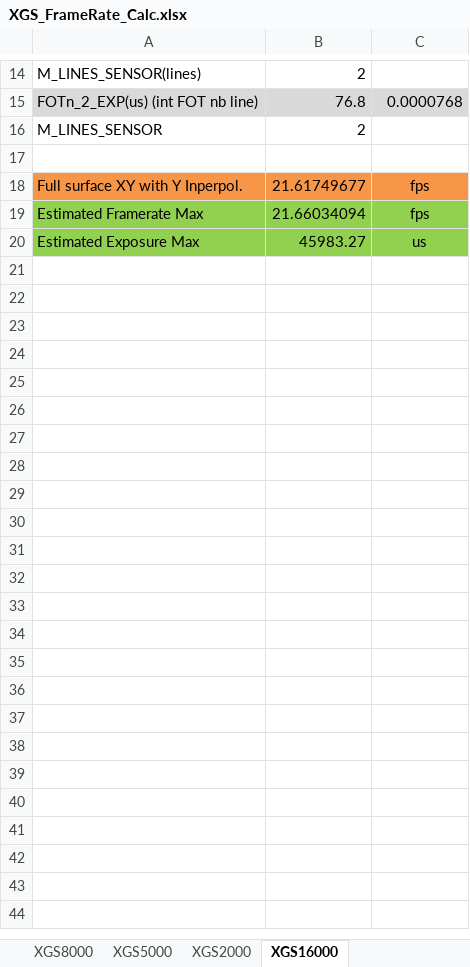
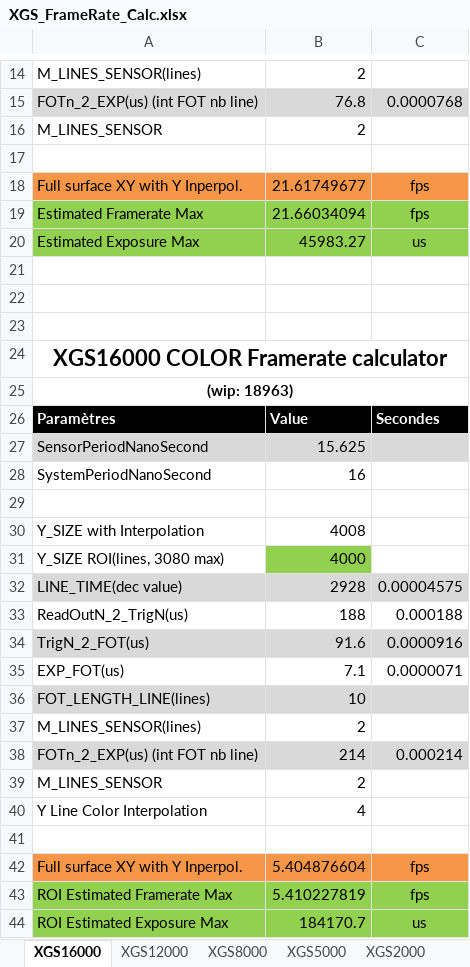
Before and after one commit to AM4511/test_migrate_iris4, an Excel workbook: athena/bench/XGS_FrameRate_Calc.xlsx, sheet XGS16000, drawn as a sheet; only a part is shown, gaps mark what is left out; values as stored, in another font and other column widths than the file's, no borders; the diff names each change by its address in the sheet, - before the commit and + after, or states it on an @@ line.

Commit message:
Add excel framerate calculator for XGS 16000 Color

```diff
--- a/athena/bench/XGS_FrameRate_Calc.xlsx (sheet XGS16000)
+++ b/athena/bench/XGS_FrameRate_Calc.xlsx (sheet XGS16000)
@@ sheet tab order changed: XGS16000 | XGS12000 | XGS8000 | XGS5000 | XGS2000 @@
+row 21: (empty)
+row 22: (empty)
+row 23: (empty)
+row 24: XGS16000 COLOR Framerate calculator
+row 25: (wip: 18963)
+row 26: Paramètres | Value | Secondes
+row 27: SensorPeriodNanoSecond | 15.625
+row 28: SystemPeriodNanoSecond | 16
+row 29: (empty)
+row 30: Y_SIZE with Interpolation | 4008
+row 31: Y_SIZE ROI(lines, 3080 max) | 4000
+row 32: LINE_TIME(dec value) | 2928 | 0.00004575
+row 33: ReadOutN_2_TrigN(us) | 188 | 0.000188
+row 34: TrigN_2_FOT(us) | 91.6 | 0.0000916
+row 35: EXP_FOT(us) | 7.1 | 0.0000071
+row 36: FOT_LENGTH_LINE(lines) | 10
+row 37: M_LINES_SENSOR(lines) | 2
+row 38: FOTn_2_EXP(us) (int FOT nb line) | 214 | 0.000214
+row 39: M_LINES_SENSOR | 2
+row 40: Y Line Color Interpolation | 4
+row 41: (empty)
+row 42: Full surface XY with Y Inperpol. | 5.404876604 | fps
+row 43: ROI Estimated Framerate Max | 5.410227819 | fps
+row 44: ROI Estimated Exposure Max | 184170.7 | us
```
Also changed, not shown: sheet XGS2000, sheet XGS8000, sheet XGS5000, sheet XGS12000.
